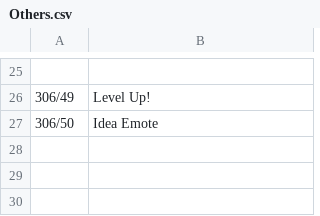
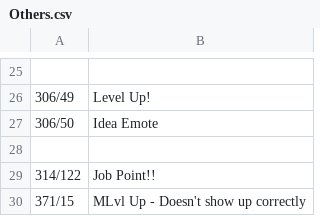
Before and after one commit to voliathon/AltanaViewer, a CSV file: List/Effect/Others.csv, drawn as a sheet; only a part is shown, gaps mark what is left out.

Commit message:
Image & Effects - Added Norg Map & JobPoint/MLvl Up Animations

```diff
--- a/List/Effect/Others.csv
+++ b/List/Effect/Others.csv
@@ -27 +27,4 @@
 306/50,Idea Emote
+
+314/122, Job Point!!
+371/15, MLvl Up - Doesn't show up correctly
```
Also changed, not shown: List/Image/rise-of-the-zilart.csv, 2 other files.
